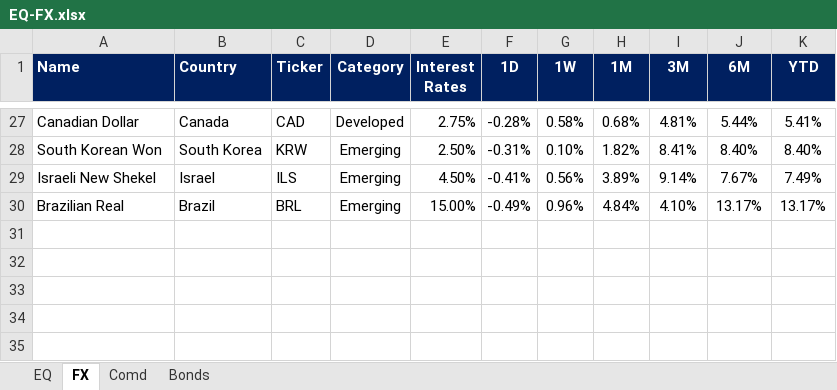
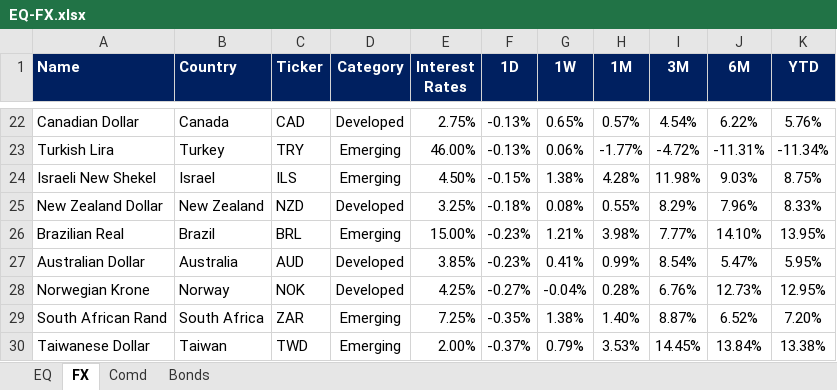
Before and after one commit to firstglobal123/fg-app, an Excel workbook: EQ-FX.xlsx, sheet FX, drawn as a sheet; only a part is shown, gaps mark what is left out; values as stored, in another font and other column widths than the file's, no borders; conditional formats not drawn; removed rows and columns are numbered as before the commit, all else as after; the diff covers the shown part only; the diff names each change by its address in the sheet, - before the commit and + after, or states it on an @@ line.

```diff
--- a/EQ-FX.xlsx (sheet FX)
+++ b/EQ-FX.xlsx (sheet FX)
-F22 (1D): -0.28%
+F22 (1D): -0.13%
-G22 (1W): 0.58%
+G22 (1W): 0.65%
-H22 (1M): 0.68%
+H22 (1M): 0.57%
-I22 (3M): 4.81%
+I22 (3M): 4.54%
-J22 (6M): 5.44%
+J22 (6M): 6.22%
-K22 (YTD): 5.41%
+K22 (YTD): 5.76%
-row 28: South Korean Won | South Korea | KRW | Emerging | 2.50% | -0.31% | 0.10% | 1.82% | 8.41% | 8.40% | 8.40%
+row 23: Turkish Lira | Turkey | TRY | Emerging | 46.00% | -0.13% | 0.06% | -1.77% | -4.72% | -11.31% | -11.34%
-F24 (1D): -0.41%
+F24 (1D): -0.15%
-G24 (1W): 0.56%
+G24 (1W): 1.38%
-H24 (1M): 3.89%
+H24 (1M): 4.28%
-I24 (3M): 9.14%
+I24 (3M): 11.98%
-J24 (6M): 7.67%
+J24 (6M): 9.03%
-K24 (YTD): 7.49%
+K24 (YTD): 8.75%
+row 25: New Zealand Dollar | New Zealand | NZD | Developed | 3.25% | -0.18% | 0.08% | 0.55% | 8.29% | 7.96% | 8.33%
-F26 (1D): -0.49%
+F26 (1D): -0.23%
-G26 (1W): 0.96%
+G26 (1W): 1.21%
-H26 (1M): 4.84%
+H26 (1M): 3.98%
-I26 (3M): 4.10%
+I26 (3M): 7.77%
-J26 (6M): 13.17%
+J26 (6M): 14.10%
-K26 (YTD): 13.17%
+K26 (YTD): 13.95%
+row 27: Australian Dollar | Australia | AUD | Developed | 3.85% | -0.23% | 0.41% | 0.99% | 8.54% | 5.47% | 5.95%
+row 28: Norwegian Krone | Norway | NOK | Developed | 4.25% | -0.27% | -0.04% | 0.28% | 6.76% | 12.73% | 12.95%
+row 29: South African Rand | South Africa | ZAR | Emerging | 7.25% | -0.35% | 1.38% | 1.40% | 8.87% | 6.52% | 7.20%
+row 30: Taiwanese Dollar | Taiwan | TWD | Emerging | 2.00% | -0.37% | 0.79% | 3.53% | 14.45% | 13.84% | 13.38%
```
Also changed, not shown: 15 added rows, 20 removed rows and 30 edited cells elsewhere in this sheet, sheet EQ, sheet Comd, sheet Bonds, formulas that keep their value, GEQETF_N.xlsx, GFI_N.xlsx, 2 other files.
